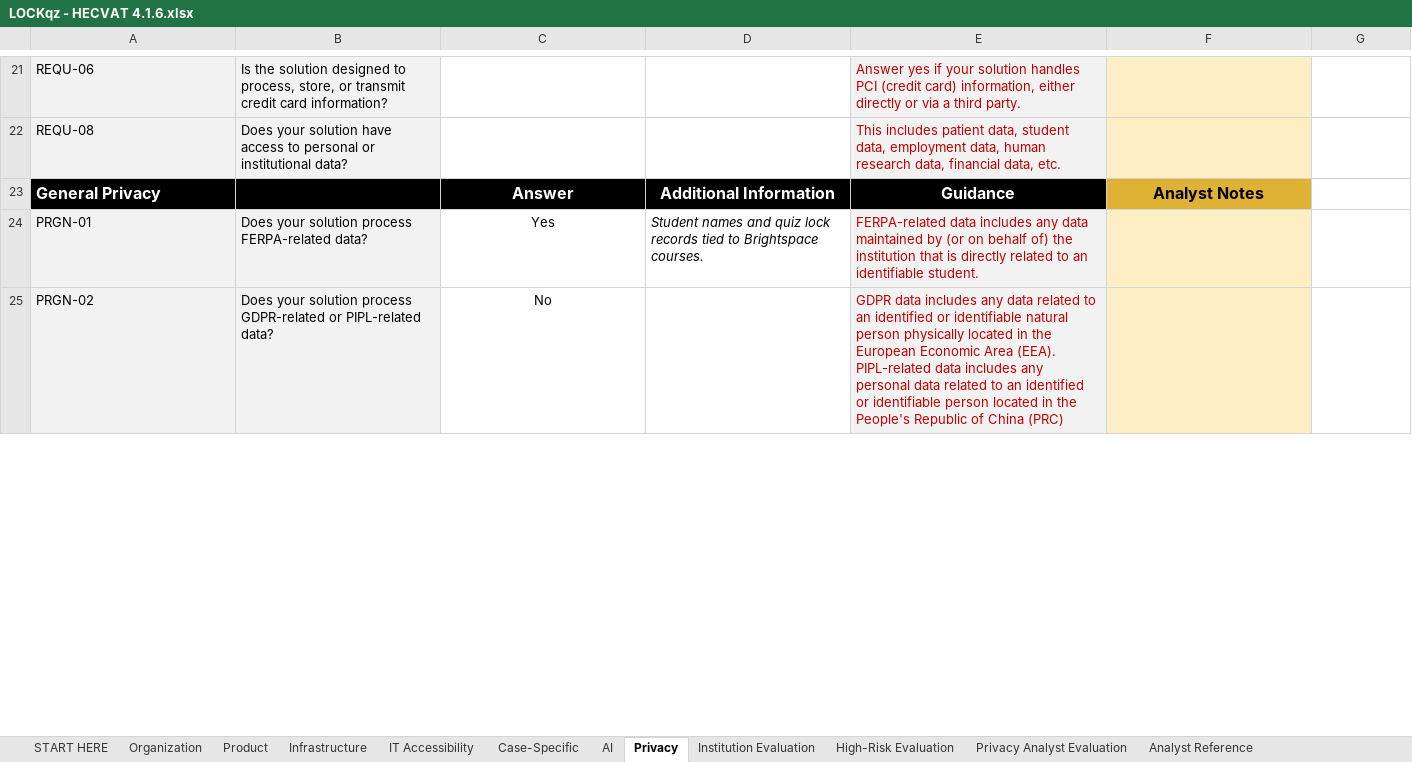
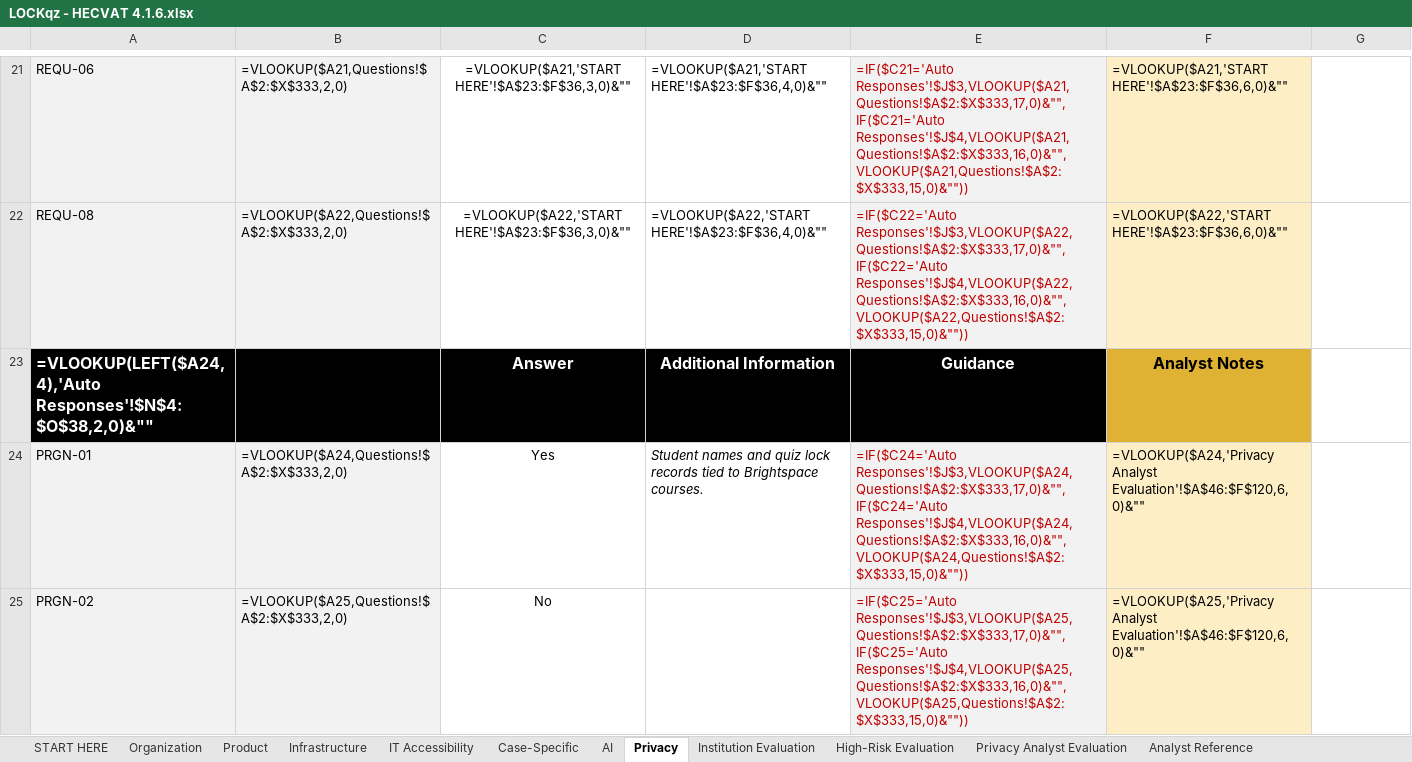
Before and after one commit to anthonythomashall3-rgb/kx-91f3, an Excel workbook: 06_usc_forms/LOCKqz - HECVAT 4.1.6.xlsx, sheet Privacy, drawn as a sheet; only a part is shown, gaps mark what is left out; values as stored, in another font and other column widths than the file's, no borders; formulas without a stored value are shown as written; ↵ is a line break in a cell; the diff covers the shown part only; the diff names each change by its address in the sheet, - before the commit and + after, or states it on an @@ line.

```diff
--- a/06_usc_forms/LOCKqz - HECVAT 4.1.6.xlsx (sheet Privacy)
+++ b/06_usc_forms/LOCKqz - HECVAT 4.1.6.xlsx (sheet Privacy)
-B21: Is the solution designed to process, store, or transmit credit card information?
+B21: =VLOOKUP($A21,Questions!$A$2:$X$333,2,0)
-C21: (empty)
+C21: =VLOOKUP($A21,'START HERE'!$A$23:$F$36,3,0)&""
-D21: (empty)
+D21: =VLOOKUP($A21,'START HERE'!$A$23:$F$36,4,0)&""
-E21: Answer yes if your solution handles PCI (credit card) information, either directly or via a third party.
+E21: =IF($C21='Auto Responses'!$J$3,VLOOKUP($A21,Questions!$A$2:$X$333,17,0)&"",IF($C21='Auto Responses'!$J$4,VLOOKUP($A21,Questions!$A$2:$X$333,16,0)&"",VLOOKUP($A21,Questions!$A$2:$X$333,15,0)&""))
-F21: (empty)
+F21: =VLOOKUP($A21,'START HERE'!$A$23:$F$36,6,0)&""
-B22: Does your solution have access to personal or institutional data?
+B22: =VLOOKUP($A22,Questions!$A$2:$X$333,2,0)
-C22: (empty)
+C22: =VLOOKUP($A22,'START HERE'!$A$23:$F$36,3,0)&""
-D22: (empty)
+D22: =VLOOKUP($A22,'START HERE'!$A$23:$F$36,4,0)&""
-E22: This includes patient data, student data, employment data, human research data, financial data, etc.
+E22: =IF($C22='Auto Responses'!$J$3,VLOOKUP($A22,Questions!$A$2:$X$333,17,0)&"",IF($C22='Auto Responses'!$J$4,VLOOKUP($A22,Questions!$A$2:$X$333,16,0)&"",VLOOKUP($A22,Questions!$A$2:$X$333,15,0)&""))
-F22: (empty)
+F22: =VLOOKUP($A22,'START HERE'!$A$23:$F$36,6,0)&""
-A23: General Privacy
+A23: =VLOOKUP(LEFT($A24,4),'Auto Responses'!$N$4:$O$38,2,0)&""
-B24: Does your solution process FERPA-related data?
+B24: =VLOOKUP($A24,Questions!$A$2:$X$333,2,0)
-E24: FERPA-related data includes any data maintained by (or on behalf of) the institution that is directly related to an identifiable student.
+E24: =IF($C24='Auto Responses'!$J$3,VLOOKUP($A24,Questions!$A$2:$X$333,17,0)&"",IF($C24='Auto Responses'!$J$4,VLOOKUP($A24,Questions!$A$2:$X$333,16,0)&"",VLOOKUP($A24,Questions!$A$2:$X$333,15,0)&""))
-F24: (empty)
+F24: =VLOOKUP($A24,'Privacy Analyst Evaluation'!$A$46:$F$120,6,0)&""
-B25: Does your solution process GDPR-related or PIPL-related data?
+B25: =VLOOKUP($A25,Questions!$A$2:$X$333,2,0)
-E25: GDPR data includes any data related to an identified or identifiable natural person physically located in the European Economic Area (EEA). ↵ PIPL-related data includes any personal data related to an identified or identifiable person located in the People's Republic of China (PRC)
+E25: =IF($C25='Auto Responses'!$J$3,VLOOKUP($A25,Questions!$A$2:$X$333,17,0)&"",IF($C25='Auto Responses'!$J$4,VLOOKUP($A25,Questions!$A$2:$X$333,16,0)&"",VLOOKUP($A25,Questions!$A$2:$X$333,15,0)&""))
-F25: (empty)
+F25: =VLOOKUP($A25,'Privacy Analyst Evaluation'!$A$46:$F$120,6,0)&""
```
Also changed, not shown: 241 edited cells elsewhere in this sheet, sheet High-Risk Evaluation, sheet Institution Evaluation, sheet Privacy Analyst Evaluation, sheet Analyst Reference, sheet Case-Specific, sheet Infrastructure, 5 more sheets, hidden cells, 11 other files.
